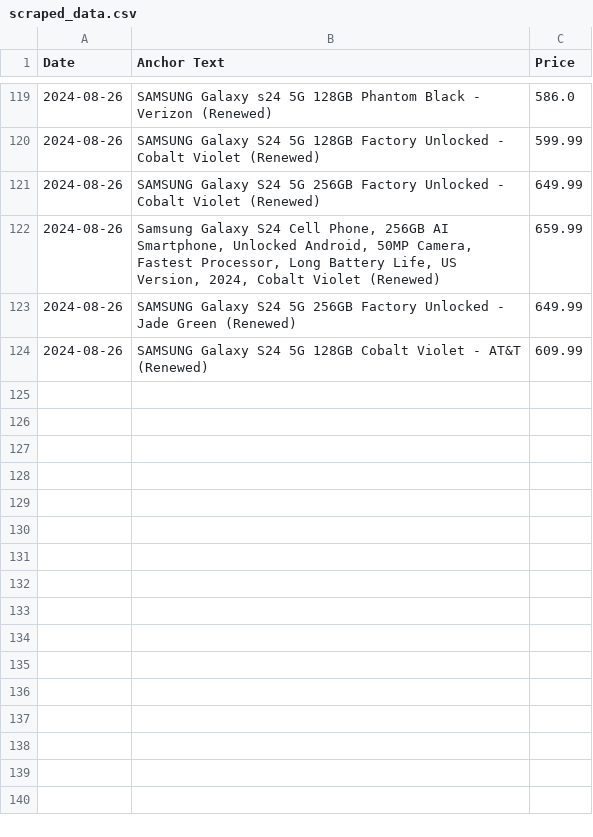
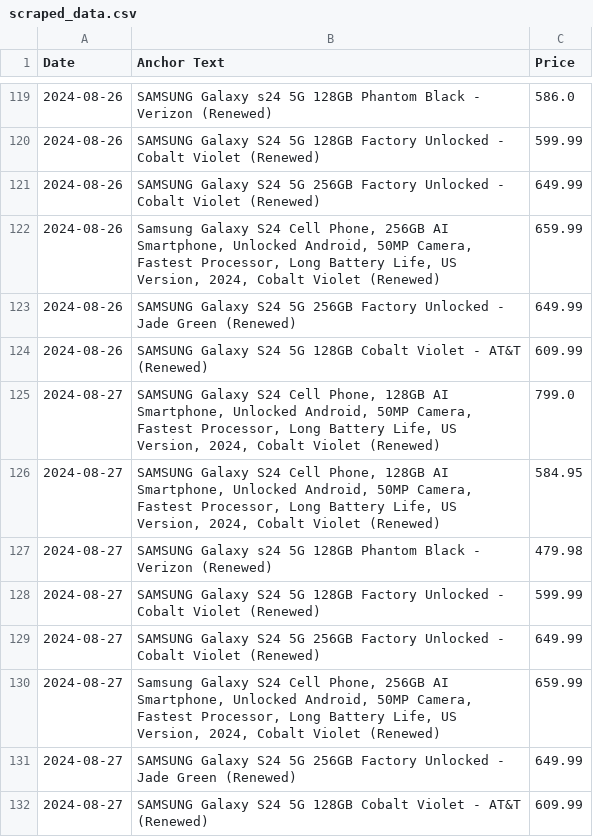
Before and after one commit to morilucas/camel, a CSV file: scraped_data.csv, drawn as a sheet; only a part is shown, gaps mark what is left out; the diff names each change by its address in the sheet, - before the commit and + after, or states it on an @@ line.

Commit message:
Automated commit with scraped data

```diff
--- a/scraped_data.csv
+++ b/scraped_data.csv
+row 125: 2024-08-27 | SAMSUNG Galaxy S24 Cell Phone, 128GB AI Smartphone, Unlocked Android, 50MP Camera, Fastest Processor, Long Battery Life, US Version, 2024, Cobalt Violet (Renewed) | 799.0
+row 126: 2024-08-27 | SAMSUNG Galaxy S24 Cell Phone, 128GB AI Smartphone, Unlocked Android, 50MP Camera, Fastest Processor, Long Battery Life, US Version, 2024, Cobalt Violet (Renewed) | 584.95
+row 127: 2024-08-27 | SAMSUNG Galaxy s24 5G 128GB Phantom Black - Verizon (Renewed) | 479.98
+row 128: 2024-08-27 | SAMSUNG Galaxy S24 5G 128GB Factory Unlocked - Cobalt Violet (Renewed) | 599.99
+row 129: 2024-08-27 | SAMSUNG Galaxy S24 5G 256GB Factory Unlocked - Cobalt Violet (Renewed) | 649.99
+row 130: 2024-08-27 | Samsung Galaxy S24 Cell Phone, 256GB AI Smartphone, Unlocked Android, 50MP Camera, Fastest Processor, Long Battery Life, US Version, 2024, Cobalt Violet (Renewed) | 659.99
+row 131: 2024-08-27 | SAMSUNG Galaxy S24 5G 256GB Factory Unlocked - Jade Green (Renewed) | 649.99
+row 132: 2024-08-27 | SAMSUNG Galaxy S24 5G 128GB Cobalt Violet - AT&T (Renewed) | 609.99
```
Also changed, not shown: aggregated_data.csv.
